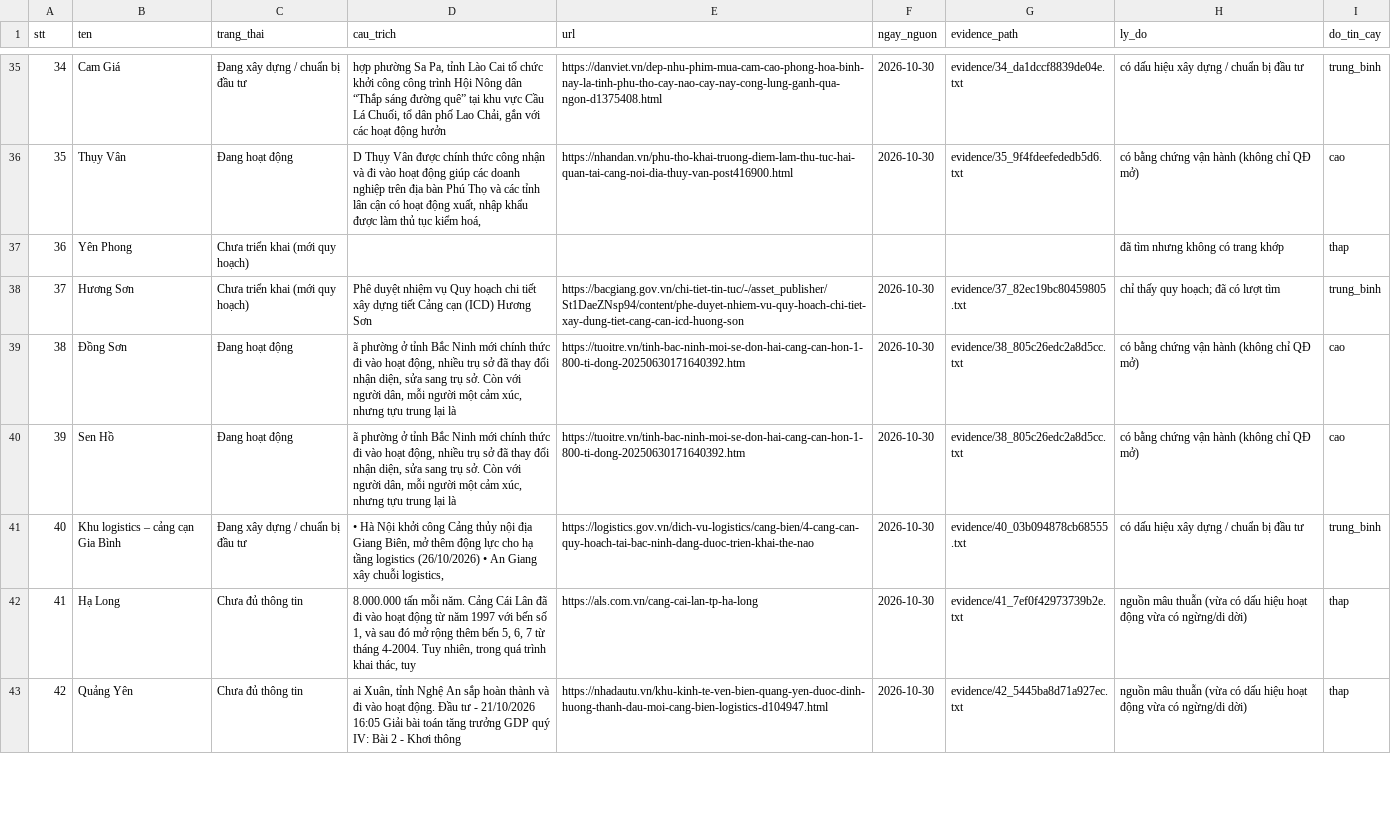
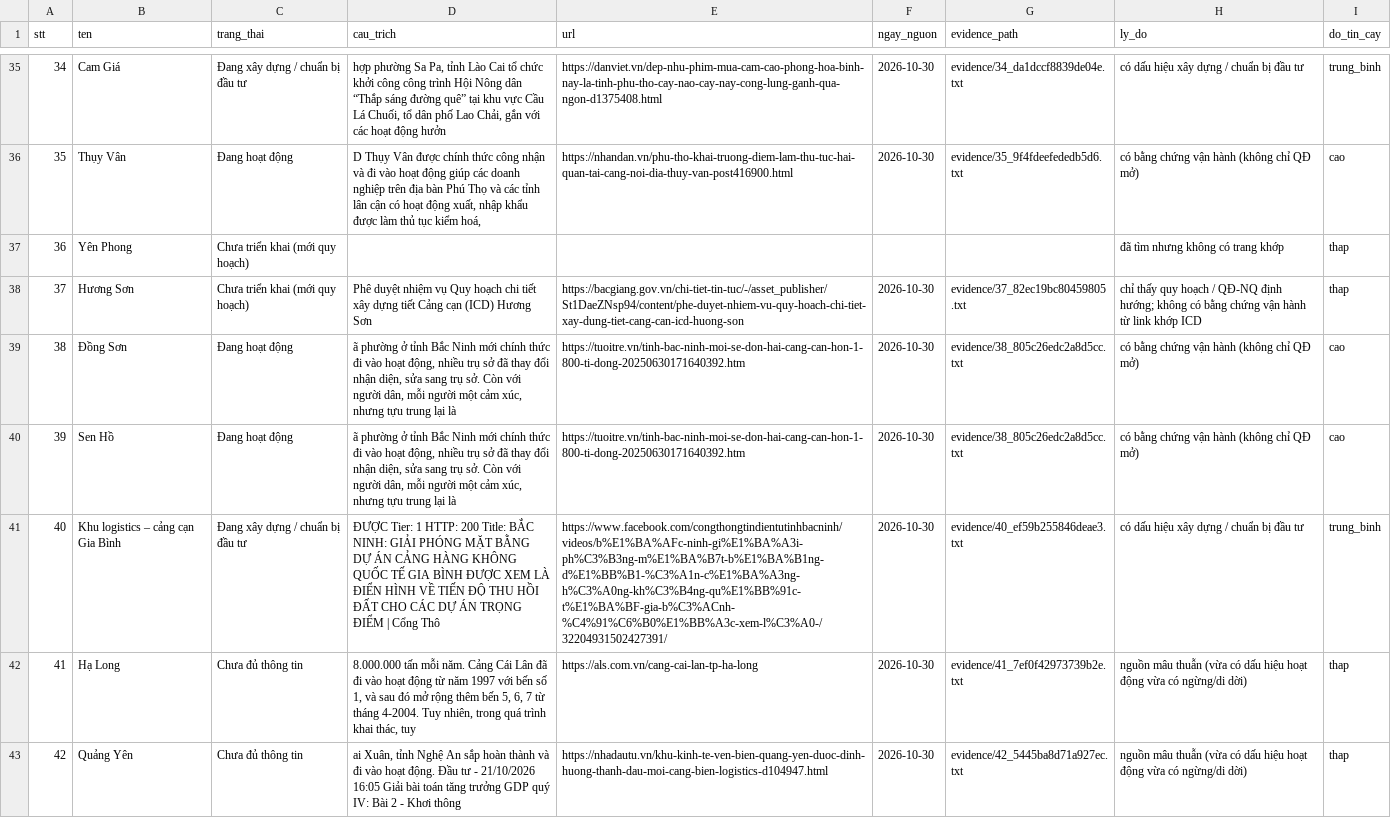
Before and after one commit to thanhhale288/ICD-mapping, a CSV file: data/trang_thai_de_xuat.csv, drawn as a sheet; only a part is shown, gaps mark what is left out; the diff covers the shown part only; the diff names each change by its address in the sheet, - before the commit and + after, or states it on an @@ line.

Commit message:
propose_status: operational signals only from matched links; planning-only -> Chưa triển khai; manual override STT 123-125; summary/progress updated

```diff
--- a/data/trang_thai_de_xuat.csv
+++ b/data/trang_thai_de_xuat.csv
-H38 (ly_do): …thấy quy hoạch; đã có lượt tìm
+H38 (ly_do): …thấy quy hoạch / QĐ-NQ định hướng; không có bằng chứng vận hành từ link khớp ICD
-I38 (do_tin_cay): trung_binh
+I38 (do_tin_cay): thap
-D41 (cau_trich): • Hà Nội khởi công Cảng thủy nội địa Giang Biên, mở thêm động lực cho hạ tầng logistics (26/10/2026) • An Giang xây chuỗi logistics,
+D41 (cau_trich): ĐƯỢC Tier: 1 HTTP: 200 Title: BẮC NINH: GIẢI PHÓNG MẶT BẰNG DỰ ÁN CẢNG HÀNG KHÔNG QUỐC TẾ GIA BÌNH ĐƯỢC XEM LÀ ĐIỂN HÌNH VỀ TIẾN ĐỘ THU HỒI ĐẤT CHO CÁC DỰ ÁN TRỌNG ĐIỂM | Cổng Thô
-E41 (url): https://logistics.gov.vn/dich-vu-logistics/cang-bien/4-cang-can-quy-hoach-tai-bac-ninh-dang-duoc-trien-khai-the-nao
+E41 (url): https://www.facebook.com/congthongtindientutinhbacninh/videos/b%E1%BA%AFc-ninh-gi%E1%BA%A3i-ph%C3%B3ng-m%E1%BA%B7t-b%E1%BA%B1ng-d%E1%BB%B1-%C3%A1n-c%E1%BA%A3ng-h%C3%A0ng-kh%C3%B4ng-qu%E1%BB%91c-t%E1%BA%BF-gia-b%C3%ACnh-%C4%91%C6%B0%E1%BB%A3c-xem-l%C3%A0-/32204931502427391/
-G41 (evidence_path): evidence/40_03b094878cb68555.txt
+G41 (evidence_path): evidence/40_ef59b255846deae3.txt
```
Also changed, not shown: 54 edited cells elsewhere in this file, 4 other files.
